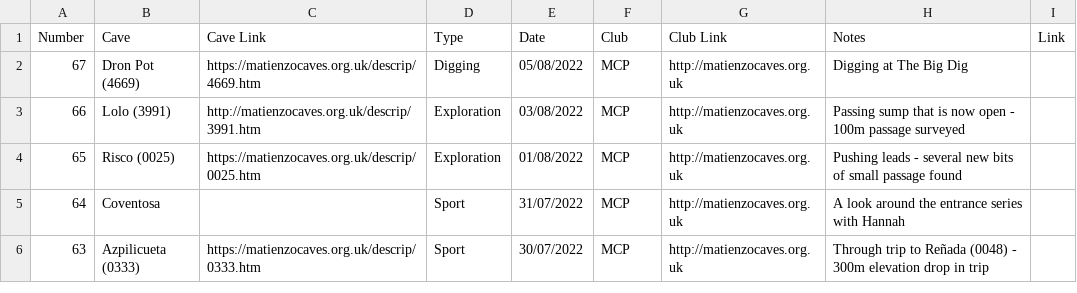
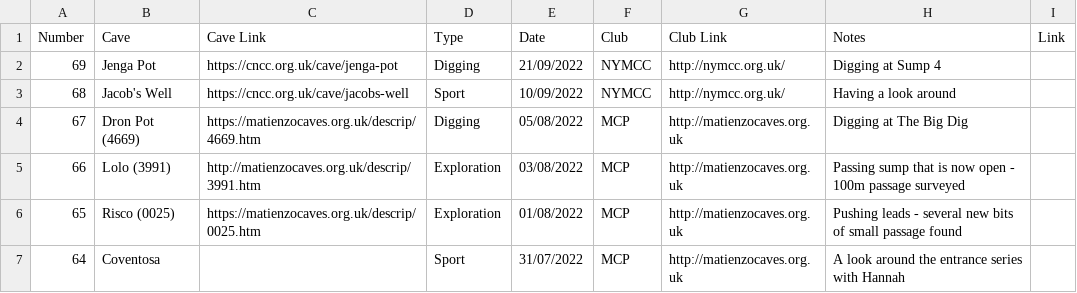
Before and after one commit to anorthall/northall.me.uk, a CSV file: www/_data/caves.csv, drawn as a sheet; only a part is shown; the shorter side is filled out with more unchanged rows.

Commit message:
Update caving log

```diff
--- a/www/_data/caves.csv
+++ b/www/_data/caves.csv
@@ -1,2 +1,4 @@
 Number,Cave,Cave Link,Type,Date,Club,Club Link,Notes,Link
+69,Jenga Pot,https://cncc.org.uk/cave/jenga-pot,Digging,21/09/2022,NYMCC,http://nymcc.org.uk/,Digging at Sump 4,
+68,Jacob's Well,https://cncc.org.uk/cave/jacobs-well,Sport,10/09/2022,NYMCC,http://nymcc.org.uk/,Having a look around,
 67,Dron Pot (4669),https://matienzocaves.org.uk/descrip/4669.htm,Digging,05/08/2022,MCP,http://matienzocaves.org.uk,Digging at The Big Dig
```
